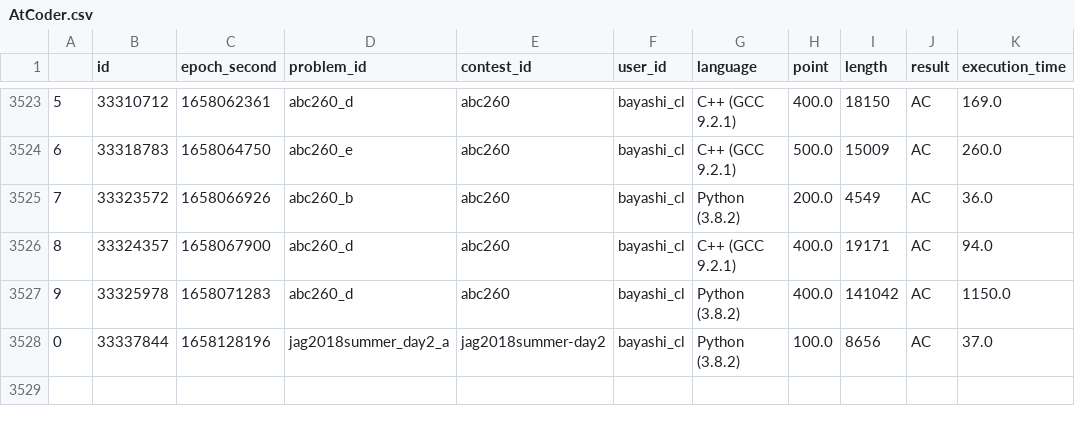
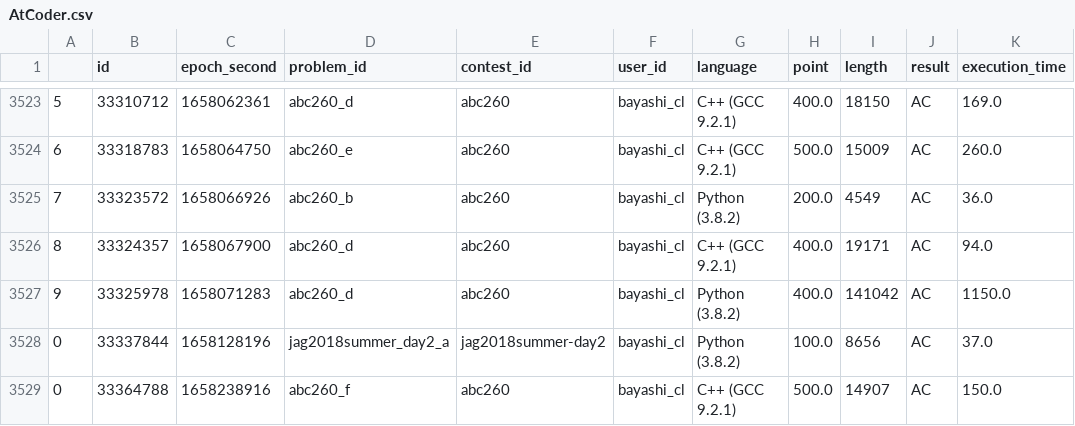
Before and after one commit to bayashi-cl/procon-submission, a CSV file: data/AtCoder.csv, drawn as a sheet; only a part is shown, gaps mark what is left out.

Commit message:
update Atcoder.csv

```diff
--- a/data/AtCoder.csv
+++ b/data/AtCoder.csv
@@ -3528 +3528,2 @@
 0,33337844,1658128196,jag2018summer_day2_a,jag2018summer-day2,bayashi_cl,Python (3.8.2),100.0,8656,AC,37.0
+0,33364788,1658238916,abc260_f,abc260,bayashi_cl,C++ (GCC 9.2.1),500.0,14907,AC,150.0
```
